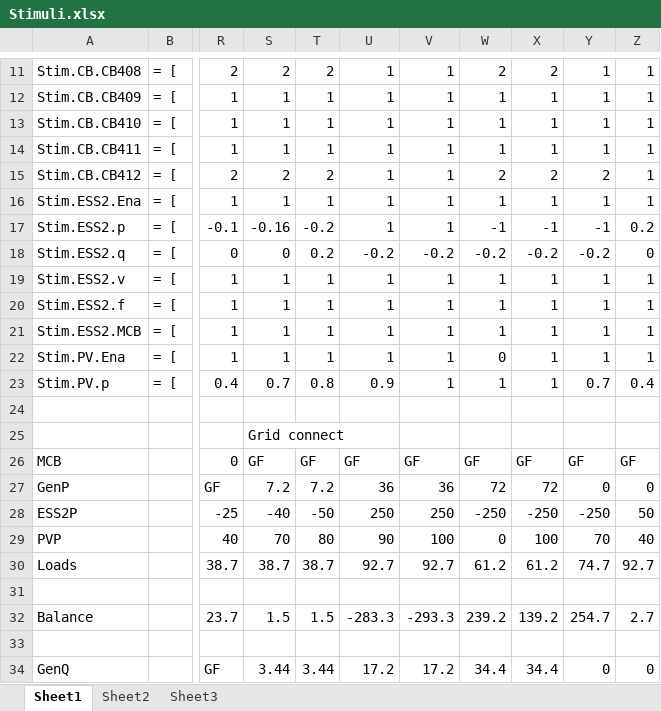
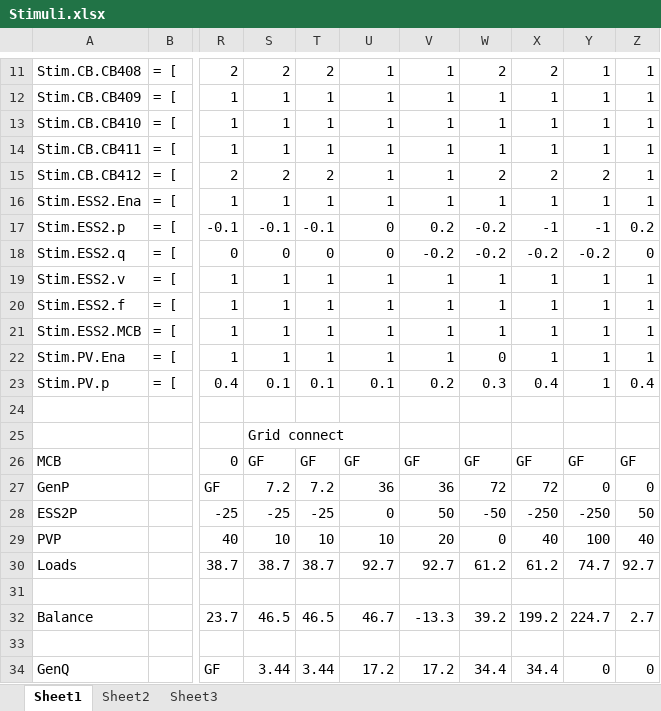
Before and after one commit to PowerSystemsHIL/EPHCC, an Excel workbook: DistributionSystems/SimulinkOpal/Banshee/Stimuli.xlsx, sheet Sheet1, drawn as a sheet; only a part is shown, gaps mark what is left out; values as stored, in another font and other column widths than the file's, no borders; conditional formats not drawn; the diff covers the shown part only; the diff names each change by its address in the sheet, - before the commit and + after, or states it on an @@ line.

```diff
--- a/DistributionSystems/SimulinkOpal/Banshee/Stimuli.xlsx (sheet Sheet1)
+++ b/DistributionSystems/SimulinkOpal/Banshee/Stimuli.xlsx (sheet Sheet1)
-S17: -0.16
+S17: -0.1
-T17: -0.2
+T17: -0.1
-U17: 1
+U17: 0
-V17: 1
+V17: 0.2
-W17: -1
+W17: -0.2
-T18: 0.2
+T18: 0
-U18: -0.2
+U18: 0
-S23: 0.7
+S23: 0.1
-T23: 0.8
+T23: 0.1
-U23: 0.9
+U23: 0.1
-V23: 1
+V23: 0.2
-W23: 1
+W23: 0.3
-X23: 1
+X23: 0.4
-Y23: 0.7
+Y23: 1
-S28: -40
+S28: -25
-T28: -50
+T28: -25
-U28: 250
+U28: 0
-V28: 250
+V28: 50
-W28: -250
+W28: -50
-S29: 70
+S29: 10
-T29: 80
+T29: 10
-U29: 90
+U29: 10
-V29: 100
+V29: 20
-X29: 100
+X29: 40
-Y29: 70
+Y29: 100
-S32: 1.5
+S32: 46.5
-T32: 1.5
+T32: 46.5
-U32: -283.3
+U32: 46.7
-V32: -293.3
+V32: -13.3
-W32: 239.2
+W32: 39.2
-X32: 139.2
+X32: 199.2
-Y32: 254.7
+Y32: 224.7
```
Also changed, not shown: 4 edited cells elsewhere in this sheet, 8 other files.
